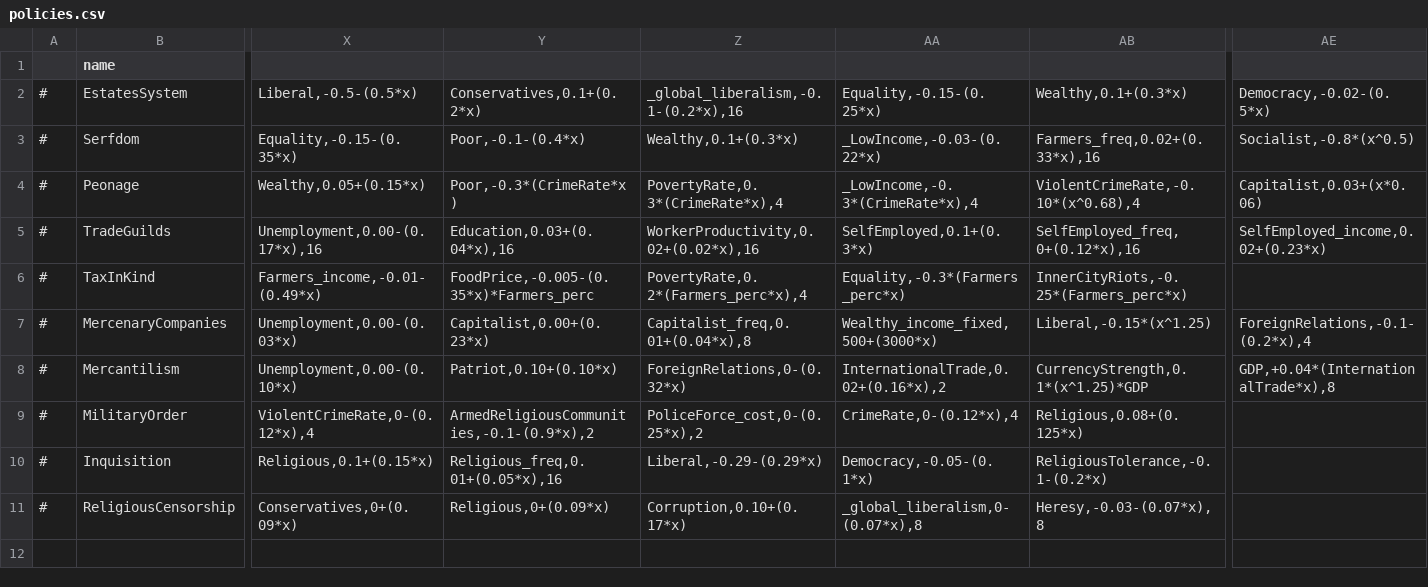
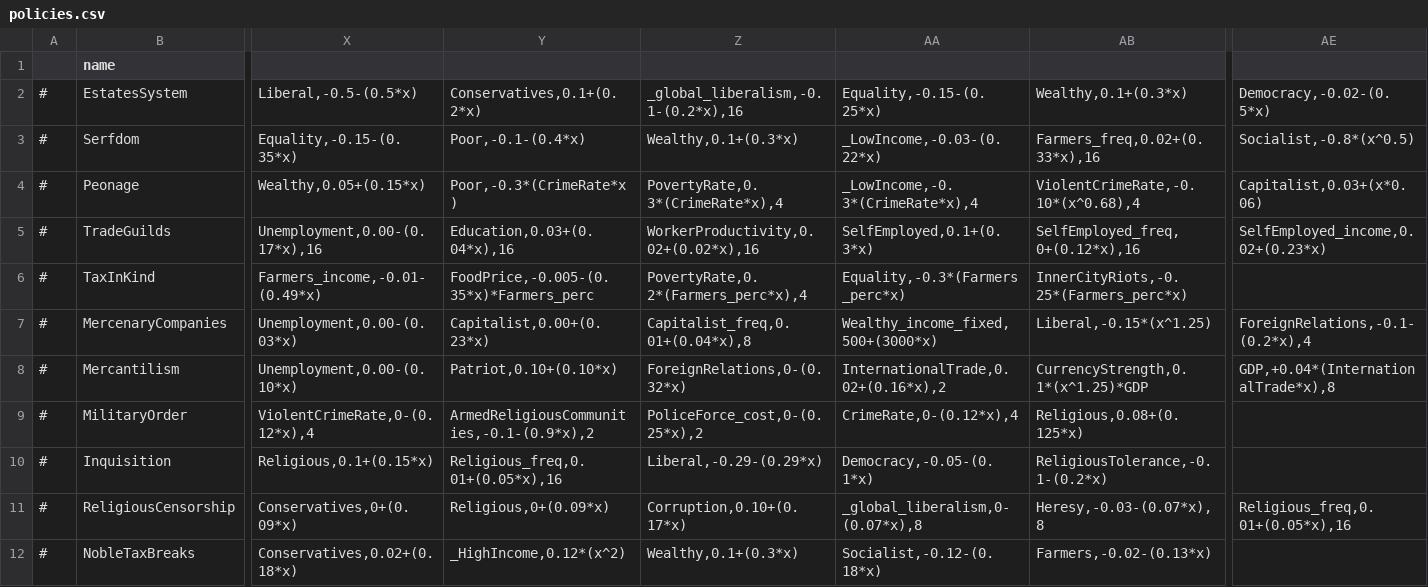
Before and after one commit to TheProletarian/Ancien-Regime, a CSV file: data/simulation/policies.csv, drawn as a sheet; only a part is shown, gaps mark what is left out; rows hold the shown columns only; the diff names each change by its address in the sheet, - before the commit and + after, or states it on an @@ line.

```diff
--- a/data/simulation/policies.csv
+++ b/data/simulation/policies.csv
-AE11: (empty)
+AE11: Religious_freq,0.01+(0.05*x),16
+row 12: # | NobleTaxBreaks | Conservatives,0.02+(0.18*x) | _HighIncome,0.12*(x^2) | Wealthy,0.1+(0.3*x) | Socialist,-0.12-(0.18*x) | Farmers,-0.02-(0.13*x)
```
Also changed, not shown: data/simulation/situations.csv, translations/english/policies.csv, 3 other files.
